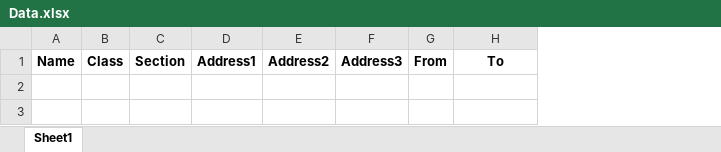
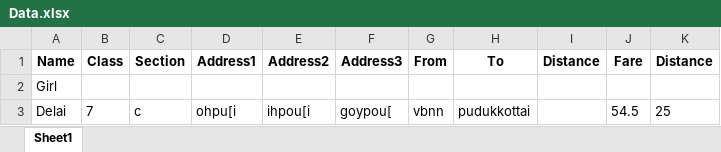
Before and after one commit to Harshavardhan2099/TN-Transport-Buspass-Registration-, an Excel workbook: Data.xlsx, sheet Sheet1, drawn as a sheet; values as stored, in another font and other column widths than the file's, no borders; the diff names each change by its address in the sheet, - before the commit and + after, or states it on an @@ line.

```diff
--- a/Data.xlsx (sheet Sheet1)
+++ b/Data.xlsx (sheet Sheet1)
+column I (Distance), empty
+column J (Fare), empty
+column K (Distance), empty
+row 2: Girl
+row 3: Delai | 7 | c | ohpu[i | ihpou[i | goypou[ | vbnn | pudukkottai |  | 54.5 | 25
```
Also changed, not shown: 1 other file.
